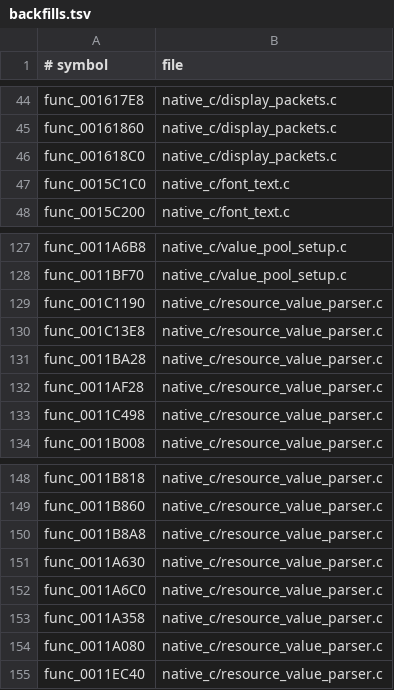
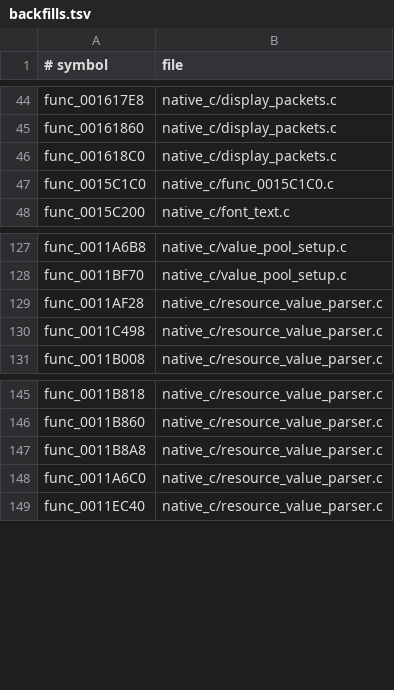
Before and after one commit to OpenThievius/OpenThievius, a TSV file: port/game/sly1-us/hand/backfills.tsv, drawn as a sheet; only a part is shown, gaps mark what is left out.

Commit message:
port(sly1): checkpoint loader assembly and lookup trace

```diff
--- a/port/game/sly1-us/hand/backfills.tsv
+++ b/port/game/sly1-us/hand/backfills.tsv
@@ -46,3 +46,3 @@ func_00161860	native_c/display_packets.c
 func_001618C0	native_c/display_packets.c
-func_0015C1C0	native_c/font_text.c
+func_0015C1C0	native_c/func_0015C1C0.c
 func_0015C200	native_c/font_text.c
@@ -128,5 +128,2 @@ func_0011A6B8	native_c/value_pool_setup.c
 func_0011BF70	native_c/value_pool_setup.c
-func_001C1190	native_c/resource_value_parser.c
-func_001C13E8	native_c/resource_value_parser.c
-func_0011BA28	native_c/resource_value_parser.c
 func_0011AF28	native_c/resource_value_parser.c
@@ -150,6 +147,3 @@ func_0011B860	native_c/resource_value_parser.c
 func_0011B8A8	native_c/resource_value_parser.c
-func_0011A630	native_c/resource_value_parser.c
 func_0011A6C0	native_c/resource_value_parser.c
-func_0011A358	native_c/resource_value_parser.c
-func_0011A080	native_c/resource_value_parser.c
 func_0011EC40	native_c/resource_value_parser.c
```
Also changed, not shown: port/game/sly1-us/hand/overrides.tsv, 4 other files.
